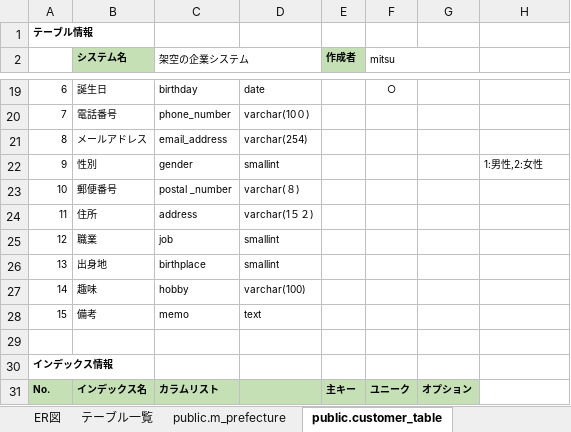
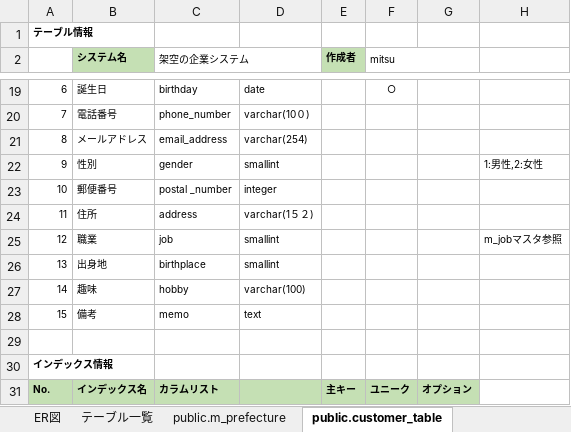
Before and after one commit to Mitsu-1216/BusinessSystem, an Excel workbook: document/テーブル定義書.xlsx, sheet public.customer_table, drawn as a sheet; only a part is shown, gaps mark what is left out; values as stored, in another font and other column widths than the file's, no borders; the diff names each change by its address in the sheet, - before the commit and + after, or states it on an @@ line.

Commit message:
郵便番号修正

```diff
--- a/document/テーブル定義書.xlsx (sheet public.customer_table)
+++ b/document/テーブル定義書.xlsx (sheet public.customer_table)
-D23: varchar(８)
+D23: integer
-H25: (empty)
+H25: m_jobマスタ参照
```
